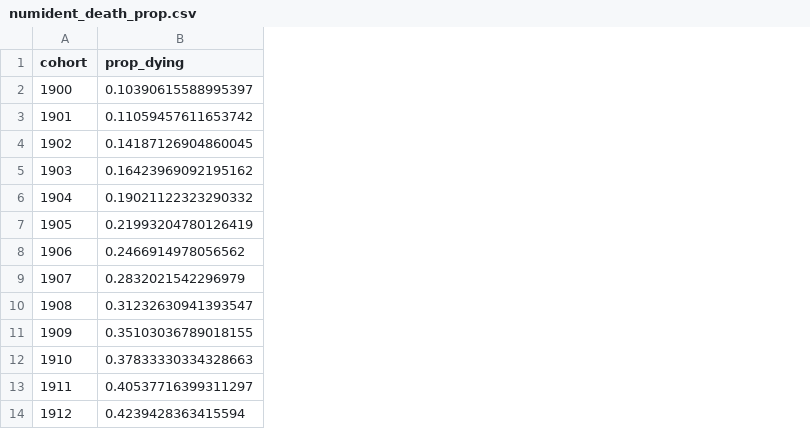
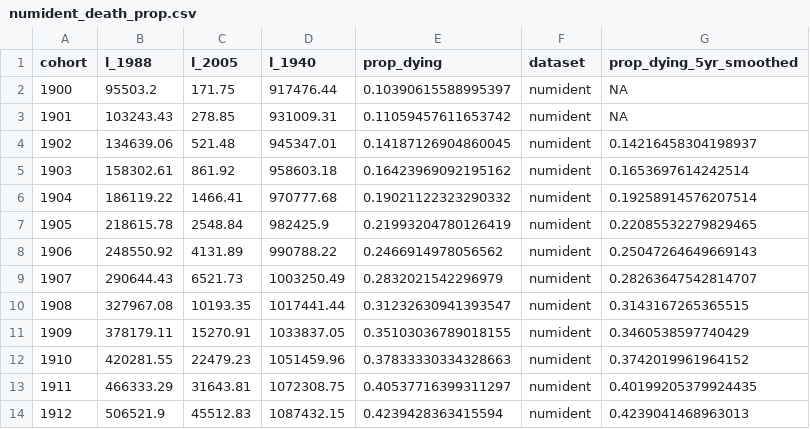
Before and after one commit to caseybreen/censocdev, a CSV file: vignettes/assess_match_quality/data/numident_death_prop.csv, drawn as a sheet; only a part is shown; the diff names each change by its address in the sheet, - before the commit and + after, or states it on an @@ line.

Commit message:
update hmd dying window

```diff
--- a/vignettes/assess_match_quality/data/numident_death_prop.csv
+++ b/vignettes/assess_match_quality/data/numident_death_prop.csv
+column B (l_1988), rows 2-14: 95503.2 | 103243.43 | 134639.06 | 158302.61 | 186119.22 | 218615.78 | 248550.92 | 290644.43 | 327967.08 | 378179.11 | 420281.55 | 466333.29 | 506521.9
+column C (l_2005), rows 2-14: 171.75 | 278.85 | 521.48 | 861.92 | 1466.41 | 2548.84 | 4131.89 | 6521.73 | 10193.35 | 15270.91 | 22479.23 | 31643.81 | 45512.83
+column D (l_1940), rows 2-14: 917476.44 | 931009.31 | 945347.01 | 958603.18 | 970777.68 | 982425.9 | 990788.22 | 1003250.49 | 1017441.44 | 1033837.05 | 1051459.96 | 1072308.75 | 1087432.15
+column F (dataset), rows 2-14: all numident
+column G (prop_dying_5yr_smoothed), rows 2-14: NA | NA | 0.14216458304198937 | 0.1653697614242514 | 0.19258914576207514 | 0.22085532279829465 | 0.25047264649669143 | 0.28263647542814707 | 0.3143167265365515 | 0.3460538597740429 | 0.3742019961964152 | 0.40199205379924435 | 0.4239041468963013
```
Also changed, not shown: vignettes/assess_match_quality/data/dmf_death_prop.csv, 1 other file.
